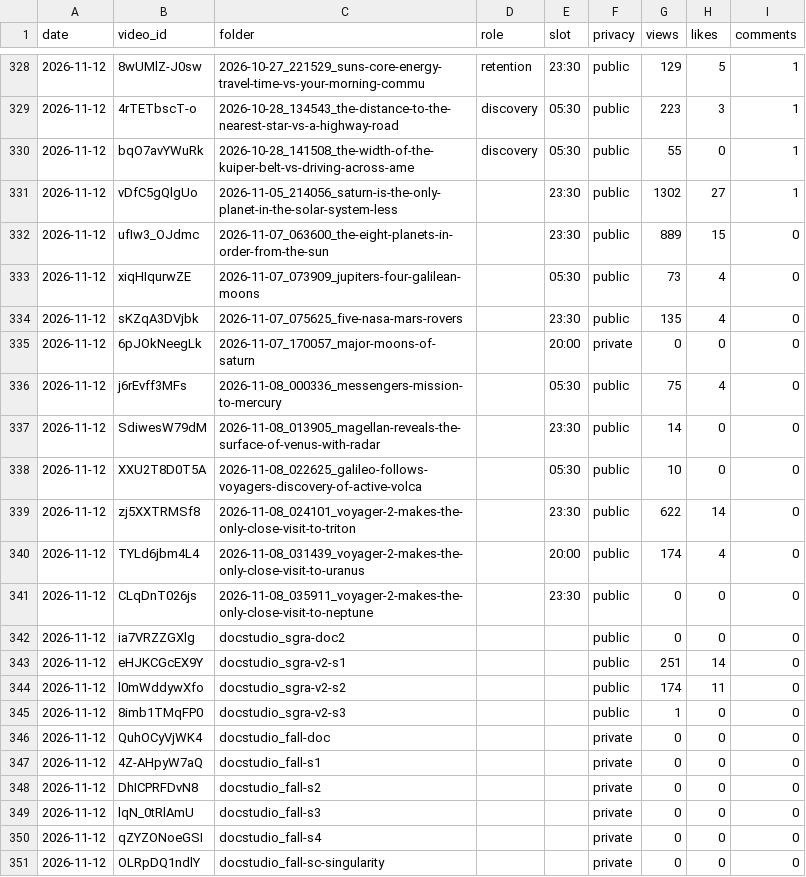
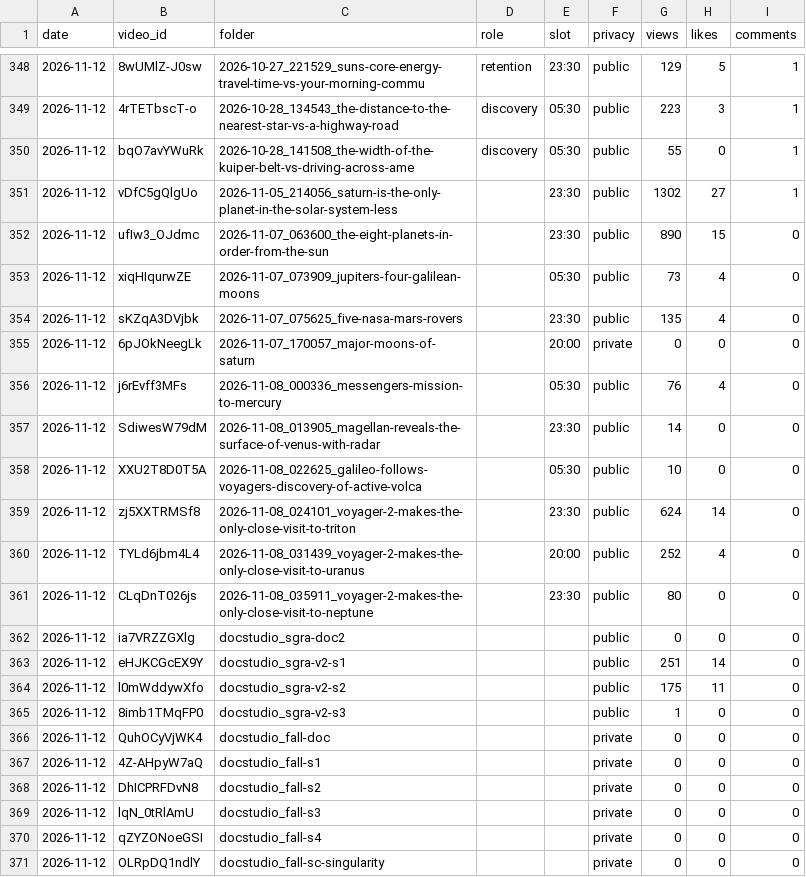
Before and after one commit to bhushan-playzippy/cosmos-pipeline, a CSV file: data/analytics/videos.csv, drawn as a sheet; only a part is shown, gaps mark what is left out; the diff covers the shown part only.

```diff
--- a/data/analytics/videos.csv
+++ b/data/analytics/videos.csv
@@ -331,3 +351,3 @@ date,video_id,folder,role,slot,privacy,views,likes,comments
 2026-11-12,vDfC5gQlgUo,2026-11-05_214056_saturn-is-the-only-planet-in-the-solar-system-less,,23:30,public,1302,27,1
-2026-11-12,ufIw3_OJdmc,2026-11-07_063600_the-eight-planets-in-order-from-the-sun,,23:30,public,889,15,0
+2026-11-12,ufIw3_OJdmc,2026-11-07_063600_the-eight-planets-in-order-from-the-sun,,23:30,public,890,15,0
 2026-11-12,xiqHIqurwZE,2026-11-07_073909_jupiters-four-galilean-moons,,05:30,public,73,4,0
@@ -335,11 +355,11 @@ date,video_id,folder,role,slot,privacy,views,likes,comments
 2026-11-12,6pJOkNeegLk,2026-11-07_170057_major-moons-of-saturn,,20:00,private,0,0,0
-2026-11-12,j6rEvff3MFs,2026-11-08_000336_messengers-mission-to-mercury,,05:30,public,75,4,0
+2026-11-12,j6rEvff3MFs,2026-11-08_000336_messengers-mission-to-mercury,,05:30,public,76,4,0
 2026-11-12,SdiwesW79dM,2026-11-08_013905_magellan-reveals-the-surface-of-venus-with-radar,,23:30,public,14,0,0
 2026-11-12,XXU2T8D0T5A,2026-11-08_022625_galileo-follows-voyagers-discovery-of-active-volca,,05:30,public,10,0,0
-2026-11-12,zj5XXTRMSf8,2026-11-08_024101_voyager-2-makes-the-only-close-visit-to-triton,,23:30,public,622,14,0
-2026-11-12,TYLd6jbm4L4,2026-11-08_031439_voyager-2-makes-the-only-close-visit-to-uranus,,20:00,public,174,4,0
-2026-11-12,CLqDnT026js,2026-11-08_035911_voyager-2-makes-the-only-close-visit-to-neptune,,23:30,public,0,0,0
+2026-11-12,zj5XXTRMSf8,2026-11-08_024101_voyager-2-makes-the-only-close-visit-to-triton,,23:30,public,624,14,0
+2026-11-12,TYLd6jbm4L4,2026-11-08_031439_voyager-2-makes-the-only-close-visit-to-uranus,,20:00,public,252,4,0
+2026-11-12,CLqDnT026js,2026-11-08_035911_voyager-2-makes-the-only-close-visit-to-neptune,,23:30,public,80,0,0
 2026-11-12,ia7VRZZGXlg,docstudio_sgra-doc2,,,public,0,0,0
 2026-11-12,eHJKCGcEX9Y,docstudio_sgra-v2-s1,,,public,251,14,0
-2026-11-12,l0mWddywXfo,docstudio_sgra-v2-s2,,,public,174,11,0
+2026-11-12,l0mWddywXfo,docstudio_sgra-v2-s2,,,public,175,11,0
 2026-11-12,8imb1TMqFP0,docstudio_sgra-v2-s3,,,public,1,0,0
```
Also changed, not shown: 20 added rows elsewhere in this file, data/analytics/channel.csv, data/analytics/traffic.csv, 12 other files.
